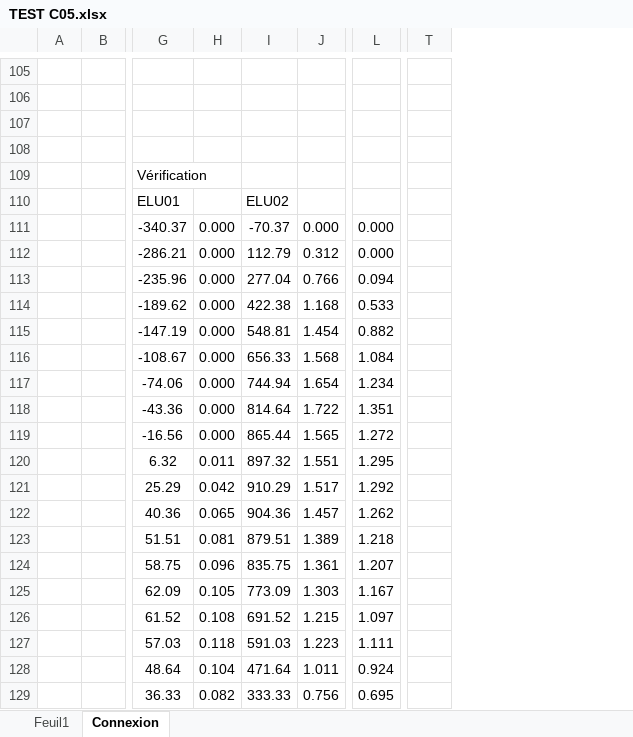
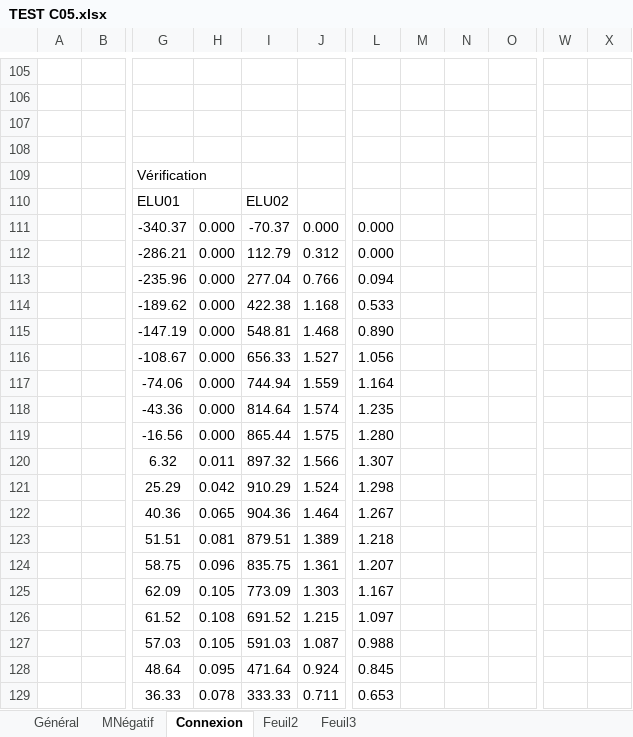
Before and after one commit to pomartin-cticm/ABCPMX, an Excel workbook: Manuel Validation/CAS C05/TEST C05.xlsx, sheet Connexion, drawn as a sheet; only a part is shown, gaps mark what is left out; values as stored, in another font and other column widths than the file's, no borders; charts and pictures not drawn; removed rows and columns are numbered as before the commit, all else as after; the diff covers the shown part only; the diff names each change by its address in the sheet, - before the commit and + after, or states it on an @@ line.

```diff
--- a/Manuel Validation/CAS C05/TEST C05.xlsx (sheet Connexion)
+++ b/Manuel Validation/CAS C05/TEST C05.xlsx (sheet Connexion)
-sheet tab: Feuil1
+sheet tab: Général
+sheet tab: MNégatif
+sheet tab: Feuil2
+sheet tab: Feuil3
+column L, rows 111-129: 0.000 | 0.000 | 0.094 | 0.533 | 0.890 | 1.056 | 1.164 | 1.235 | 1.280 | 1.307 | 1.298 | 1.267 | 1.218 | 1.207 | 1.167 | 1.097 | 0.988 | 0.845 | 0.653
+column M, empty
+column N, empty
-column T, empty
+column W, empty
+column X, empty
-O111:O112: 0.000
+O111:O112: (empty)
-O113: 0.094
+O113: (empty)
-O114: 0.533
+O114: (empty)
-J115: 1.454
+J115: 1.468
-O115: 0.882
+O115: (empty)
-J116: 1.568
+J116: 1.527
-O116: 1.084
+O116: (empty)
-J117: 1.654
+J117: 1.559
-O117: 1.234
+O117: (empty)
-J118: 1.722
+J118: 1.574
-O118: 1.351
+O118: (empty)
-J119: 1.565
+J119: 1.575
-O119: 1.272
+O119: (empty)
-J120: 1.551
+J120: 1.566
-O120: 1.295
+O120: (empty)
-J121: 1.517
+J121: 1.524
-O121: 1.292
+O121: (empty)
-J122: 1.457
+J122: 1.464
-O122: 1.262
+O122: (empty)
-O123: 1.218
+O123: (empty)
-O124: 1.207
+O124: (empty)
-O125: 1.167
+O125: (empty)
-O126: 1.097
+O126: (empty)
-H127: 0.118
+H127: 0.105
-J127: 1.223
+J127: 1.087
-O127: 1.111
+O127: (empty)
-H128: 0.104
+H128: 0.095
-J128: 1.011
+J128: 0.924
-O128: 0.924
+O128: (empty)
-H129: 0.082
+H129: 0.078
-J129: 0.756
+J129: 0.711
-O129: 0.695
+O129: (empty)
```
Also changed, not shown: 11 added rows, 11 removed rows, 84 edited cells and cell formats elsewhere in this sheet, sheet Général, formulas that keep their value, charts or pictures, 8 other files.
